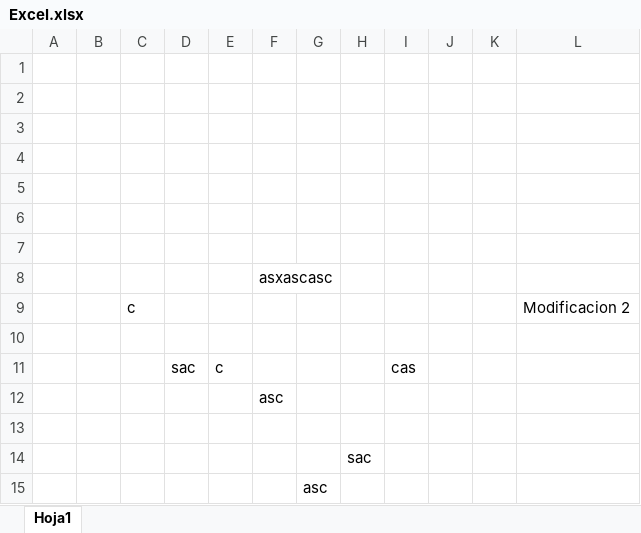
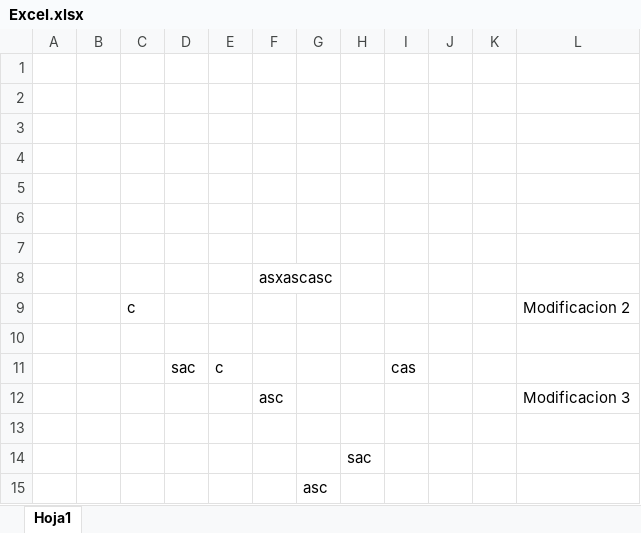
Before and after one commit to JorgeSordo/TEST, an Excel workbook: Excel.xlsx, sheet Hoja1, drawn as a sheet; values as stored, in another font and other column widths than the file's, no borders; the diff names each change by its address in the sheet, - before the commit and + after, or states it on an @@ line.

```diff
--- a/Excel.xlsx (sheet Hoja1)
+++ b/Excel.xlsx (sheet Hoja1)
-L12: (empty)
+L12: Modificacion 3
```
Also changed, not shown: 1 other file.
